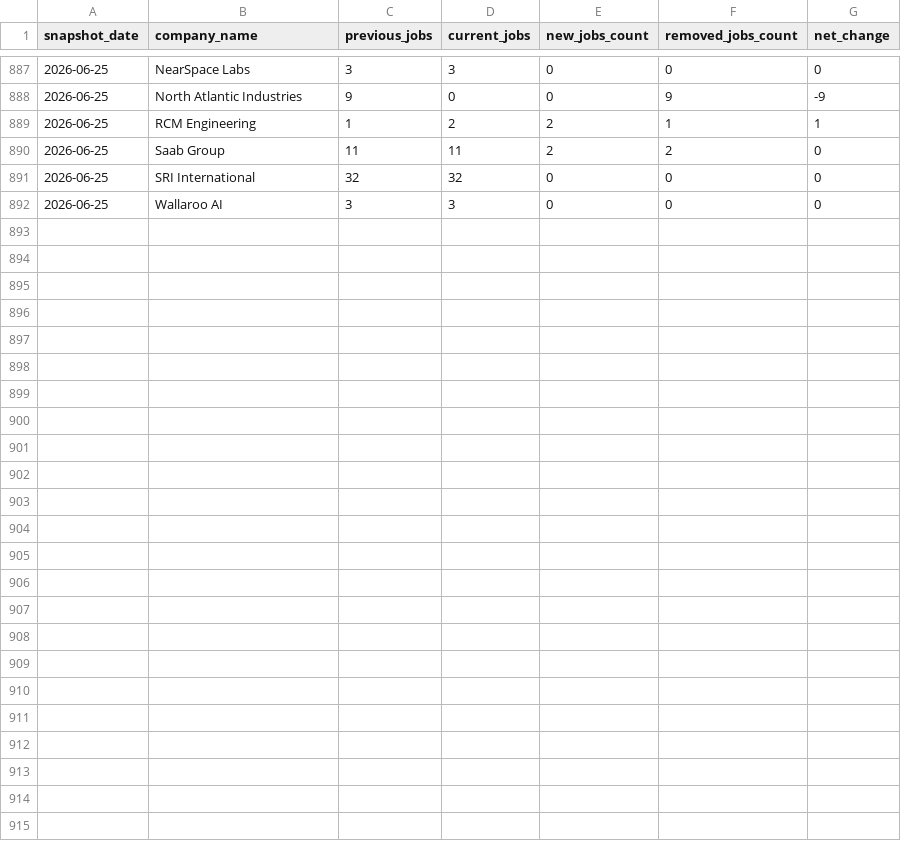
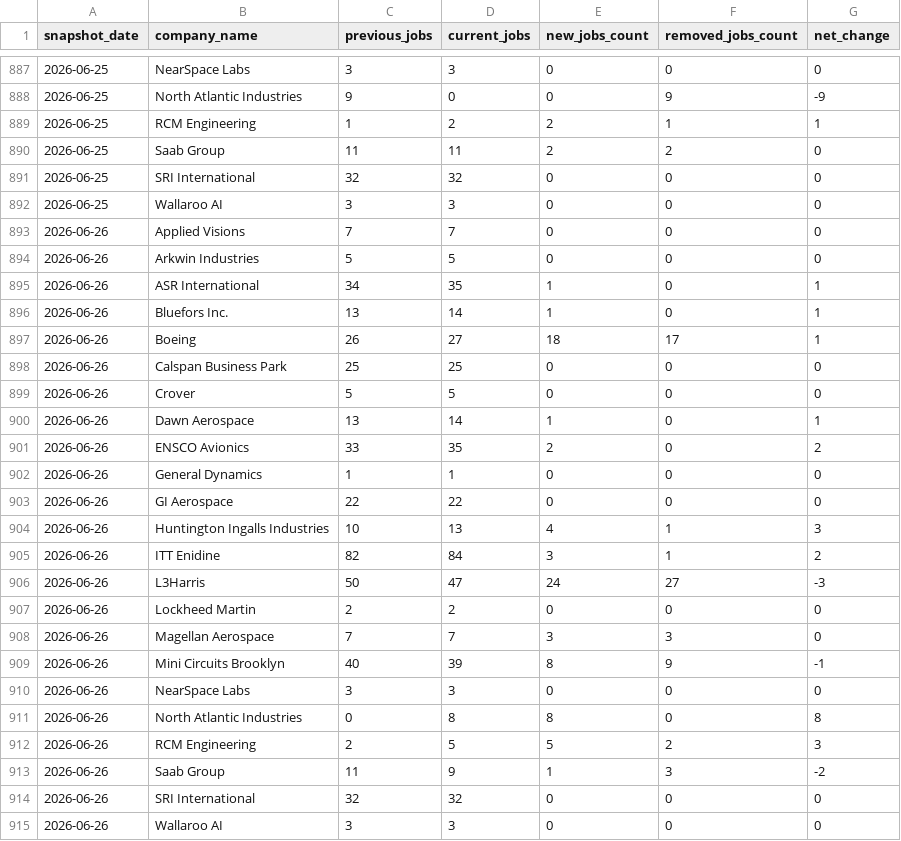
Before and after one commit to dianelis/empirespace, a CSV file: data/analytics/company_changes.csv, drawn as a sheet; only a part is shown, gaps mark what is left out.

```diff
--- a/data/analytics/company_changes.csv
+++ b/data/analytics/company_changes.csv
@@ -892 +892,24 @@ snapshot_date,company_name,previous_jobs,current_jobs,new_jobs_count,removed_job
 2026-06-25,Wallaroo AI,3,3,0,0,0
+2026-06-26,Applied Visions,7,7,0,0,0
+2026-06-26,Arkwin Industries,5,5,0,0,0
+2026-06-26,ASR International,34,35,1,0,1
+2026-06-26,Bluefors Inc.,13,14,1,0,1
+2026-06-26,Boeing,26,27,18,17,1
+2026-06-26,Calspan Business Park,25,25,0,0,0
+2026-06-26,Crover,5,5,0,0,0
+2026-06-26,Dawn Aerospace,13,14,1,0,1
+2026-06-26,ENSCO Avionics,33,35,2,0,2
+2026-06-26,General Dynamics,1,1,0,0,0
+2026-06-26,GI Aerospace,22,22,0,0,0
+2026-06-26,Huntington Ingalls Industries,10,13,4,1,3
+2026-06-26,ITT Enidine,82,84,3,1,2
+2026-06-26,L3Harris,50,47,24,27,-3
+2026-06-26,Lockheed Martin,2,2,0,0,0
+2026-06-26,Magellan Aerospace,7,7,3,3,0
+2026-06-26,Mini Circuits Brooklyn,40,39,8,9,-1
+2026-06-26,NearSpace Labs,3,3,0,0,0
+2026-06-26,North Atlantic Industries,0,8,8,0,8
+2026-06-26,RCM Engineering,2,5,5,2,3
+2026-06-26,Saab Group,11,9,1,3,-2
+2026-06-26,SRI International,32,32,0,0,0
+2026-06-26,Wallaroo AI,3,3,0,0,0
```
Also changed, not shown: data/analytics/daily_summary.csv, 3 other files.
